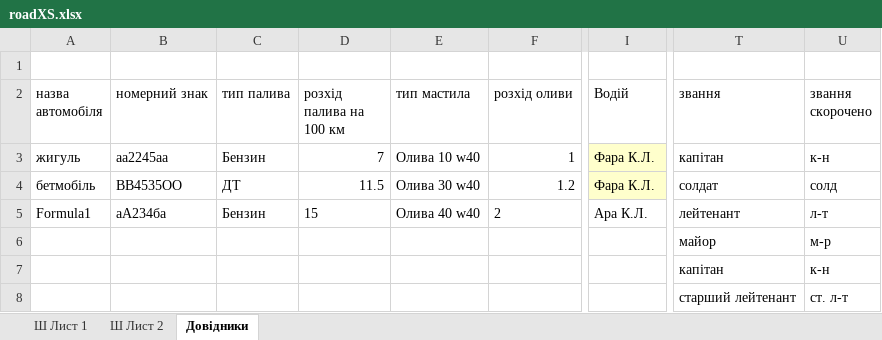
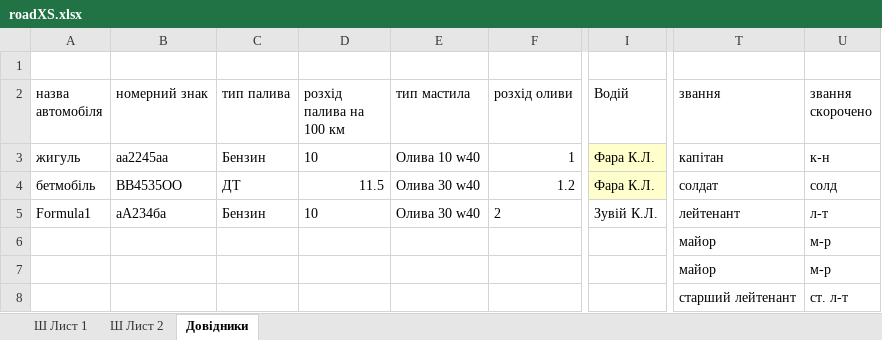
Before and after one commit to mikhail2574/project-road-map, an Excel workbook: src/backend/fileStorage/excel/roadXS.xlsx, sheet Довідники, drawn as a sheet; only a part is shown, gaps mark what is left out; values as stored, in another font and other column widths than the file's, no borders; table styles not drawn; the diff names each change by its address in the sheet, - before the commit and + after, or states it on an @@ line.

```diff
--- a/src/backend/fileStorage/excel/roadXS.xlsx (sheet Довідники)
+++ b/src/backend/fileStorage/excel/roadXS.xlsx (sheet Довідники)
-D3 (розхід палива на 100 км): 7
+D3 (розхід палива на 100 км): 10
-D5 (розхід палива на 100 км): 15
+D5 (розхід палива на 100 км): 10
-E5 (тип мастила): Олива 40 w40
+E5 (тип мастила): Олива 30 w40
-I5 (Водій): Ара К.Л.
+I5 (Водій): Зувій К.Л.
-T7 (звання): капітан
+T7 (звання): майор
-U7 (звання скорочено): к-н
+U7 (звання скорочено): м-р
```
Also changed, not shown: 6 other files.
